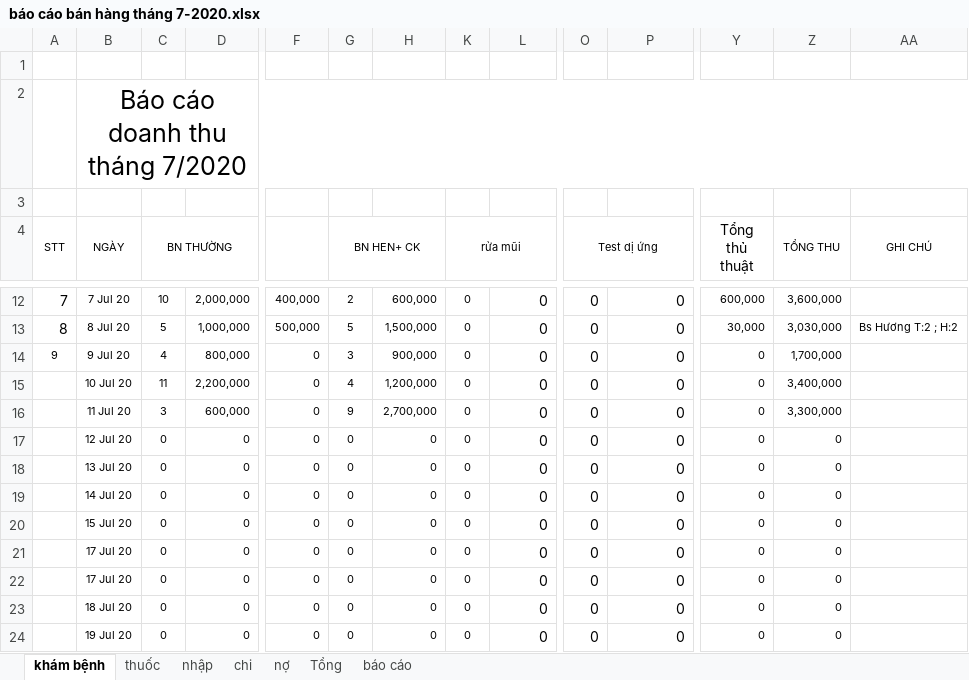
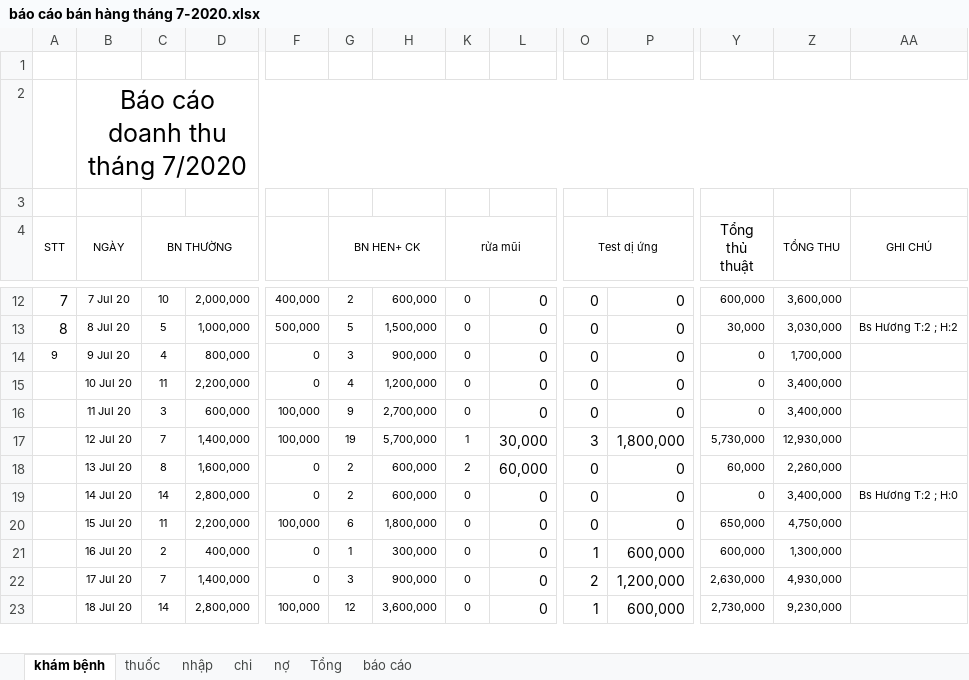
Before and after one commit to minhvl/phongkham, an Excel workbook: Báo cáo/tháng 7 - 2020/báo cáo bán hàng tháng 7-2020.xlsx, sheet khám bệnh, drawn as a sheet; only a part is shown, gaps mark what is left out; values as stored, in another font and other column widths than the file's, no borders; removed rows and columns are numbered as before the commit, all else as after; rows hold the shown columns only; the diff covers the shown part only; the diff names each change by its address in the sheet, - before the commit and + after, or states it on an @@ line.

Commit message:
20202107

```diff
--- a/Báo cáo/tháng 7 - 2020/báo cáo bán hàng tháng 7-2020.xlsx (sheet khám bệnh)
+++ b/Báo cáo/tháng 7 - 2020/báo cáo bán hàng tháng 7-2020.xlsx (sheet khám bệnh)
-F16: 0
+F16: 100,000
-Z16 (TỔNG THU): 3,300,000
+Z16 (TỔNG THU): 3,400,000
-row 17:  | 12 Jul 20 | 0 | 0 | 0 | 0 | 0 | 0 | 0 | 0 | 0 | 0 | 0
+row 17:  | 12 Jul 20 | 7 | 1,400,000 | 100,000 | 19 | 5,700,000 | 1 | 30,000 | 3 | 1,800,000 | 5,730,000 | 12,930,000
-C18 (BN THƯỜNG): 0
+C18 (BN THƯỜNG): 8
-D18: 0
+D18: 1,600,000
-G18:G19 (BN HEN+ CK): 0
+G18:G19 (BN HEN+ CK): 2
-H18:H19: 0
+H18:H19: 600,000
-K18 (rửa mũi): 0
+K18 (rửa mũi): 2
-L18: 0
+L18: 60,000
-Y18 (Tổng thủ thuật): 0
+Y18 (Tổng thủ thuật): 60,000
-Z18 (TỔNG THU): 0
+Z18 (TỔNG THU): 2,260,000
-C19 (BN THƯỜNG): 0
+C19 (BN THƯỜNG): 14
-D19: 0
+D19: 2,800,000
-Z19 (TỔNG THU): 0
+Z19 (TỔNG THU): 3,400,000
-AA19 (GHI CHÚ): (empty)
+AA19 (GHI CHÚ): Bs Hương T:2 ; H:0
-row 20:  | 15 Jul 20 | 0 | 0 | 0 | 0 | 0 | 0 | 0 | 0 | 0 | 0 | 0
-row 21:  | 17 Jul 20 | 0 | 0 | 0 | 0 | 0 | 0 | 0 | 0 | 0 | 0 | 0
-row 22:  | 17 Jul 20 | 0 | 0 | 0 | 0 | 0 | 0 | 0 | 0 | 0 | 0 | 0
-row 23:  | 18 Jul 20 | 0 | 0 | 0 | 0 | 0 | 0 | 0 | 0 | 0 | 0 | 0
+row 20:  | 15 Jul 20 | 11 | 2,200,000 | 100,000 | 6 | 1,800,000 | 0 | 0 | 0 | 0 | 650,000 | 4,750,000
-B21 (NGÀY): 19 Jul 20
+B21 (NGÀY): 16 Jul 20
-C21 (BN THƯỜNG): 0
+C21 (BN THƯỜNG): 2
-D21: 0
+D21: 400,000
-G21 (BN HEN+ CK): 0
+G21 (BN HEN+ CK): 1
-H21: 0
+H21: 300,000
-O21 (Test dị ứng): 0
+O21 (Test dị ứng): 1
-P21: 0
+P21: 600,000
-Y21 (Tổng thủ thuật): 0
+Y21 (Tổng thủ thuật): 600,000
-Z21 (TỔNG THU): 0
+Z21 (TỔNG THU): 1,300,000
+row 22:  | 17 Jul 20 | 7 | 1,400,000 | 0 | 3 | 900,000 | 0 | 0 | 2 | 1,200,000 | 2,630,000 | 4,930,000
+row 23:  | 18 Jul 20 | 14 | 2,800,000 | 100,000 | 12 | 3,600,000 | 0 | 0 | 1 | 600,000 | 2,730,000 | 9,230,000
```
Also changed, not shown: 2 added rows, 1 removed row and 8 edited cells elsewhere in this sheet, sheet nhập, sheet thuốc, sheet chi, sheet Tổng, sheet nợ, sheet báo cáo, formulas that keep their value.
